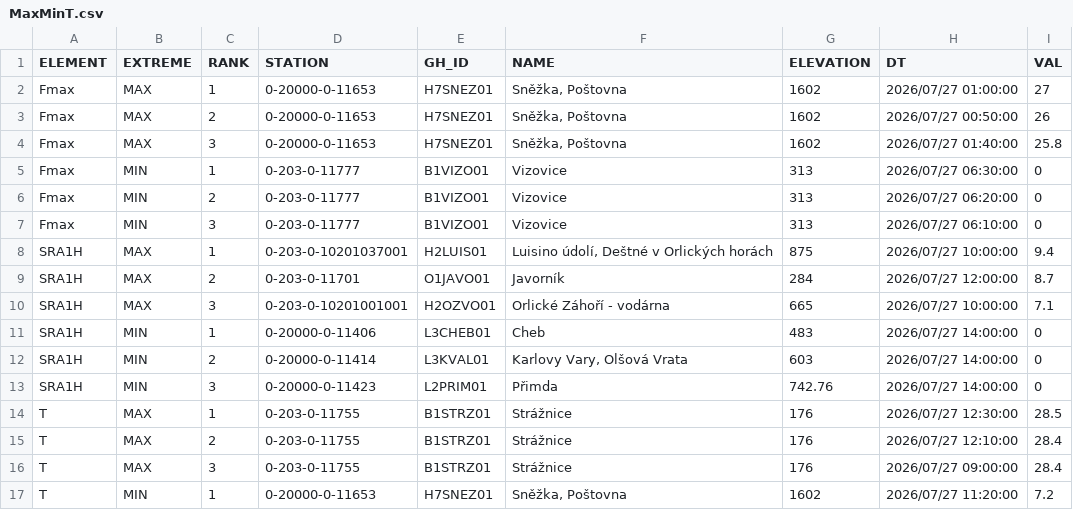
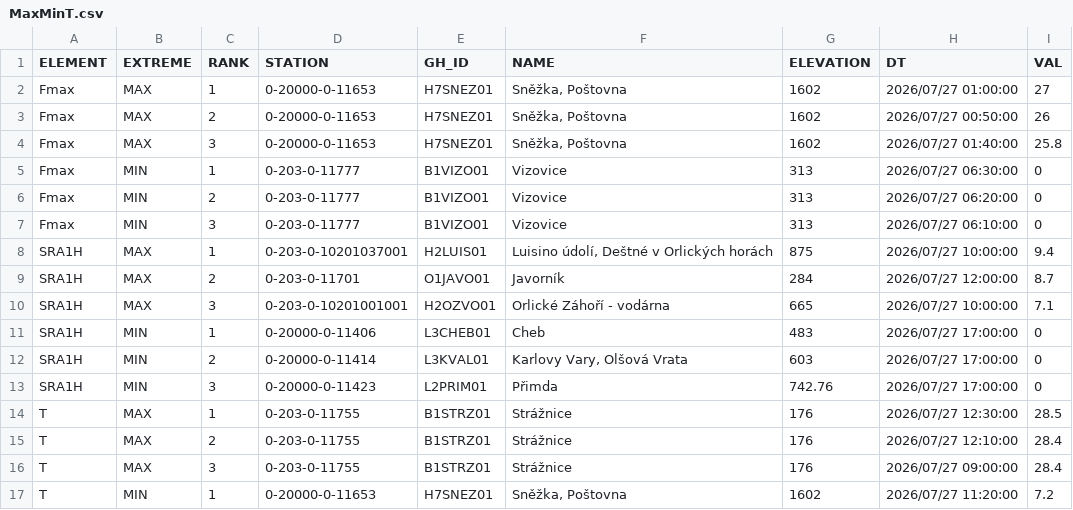
Before and after one commit to RadimTol/OpenData, a CSV file: MaxMinT.csv, drawn as a sheet; only a part is shown.

```diff
--- a/MaxMinT.csv
+++ b/MaxMinT.csv
@@ -10,5 +10,5 @@
 "SRA1H","MAX",3,"0-203-0-10201001001","H2OZVO01","Orlické Záhoří - vodárna",665,"2026/07/27 10:00:00",7.1
-"SRA1H","MIN",1,"0-20000-0-11406","L3CHEB01","Cheb",483,"2026/07/27 14:00:00",0
-"SRA1H","MIN",2,"0-20000-0-11414","L3KVAL01","Karlovy Vary, Olšová Vrata",603,"2026/07/27 14:00:00",0
-"SRA1H","MIN",3,"0-20000-0-11423","L2PRIM01","Přimda",742.76,"2026/07/27 14:00:00",0
+"SRA1H","MIN",1,"0-20000-0-11406","L3CHEB01","Cheb",483,"2026/07/27 17:00:00",0
+"SRA1H","MIN",2,"0-20000-0-11414","L3KVAL01","Karlovy Vary, Olšová Vrata",603,"2026/07/27 17:00:00",0
+"SRA1H","MIN",3,"0-20000-0-11423","L2PRIM01","Přimda",742.76,"2026/07/27 17:00:00",0
 "T","MAX",1,"0-203-0-11755","B1STRZ01","Strážnice",176,"2026/07/27 12:30:00",28.5
```
